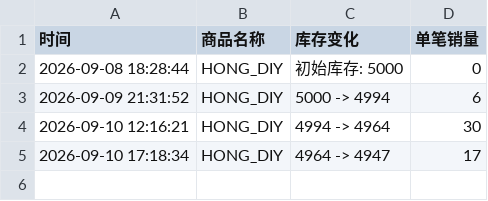
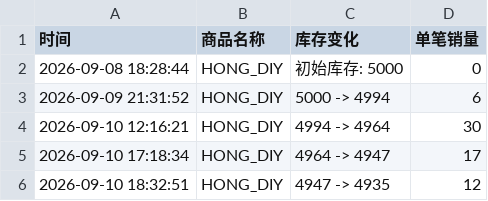
Before and after one commit to Juineii/pow_md0910, a CSV file: HONG_DIY.csv, drawn as a sheet; the diff names each change by its address in the sheet, - before the commit and + after, or states it on an @@ line.

Commit message:
自动更新数据 2026-09-10 18:33:09

```diff
--- a/HONG_DIY.csv
+++ b/HONG_DIY.csv
+row 6: 2026-09-10 18:32:51 | HONG_DIY | 4947 -> 4935 | 12
```
